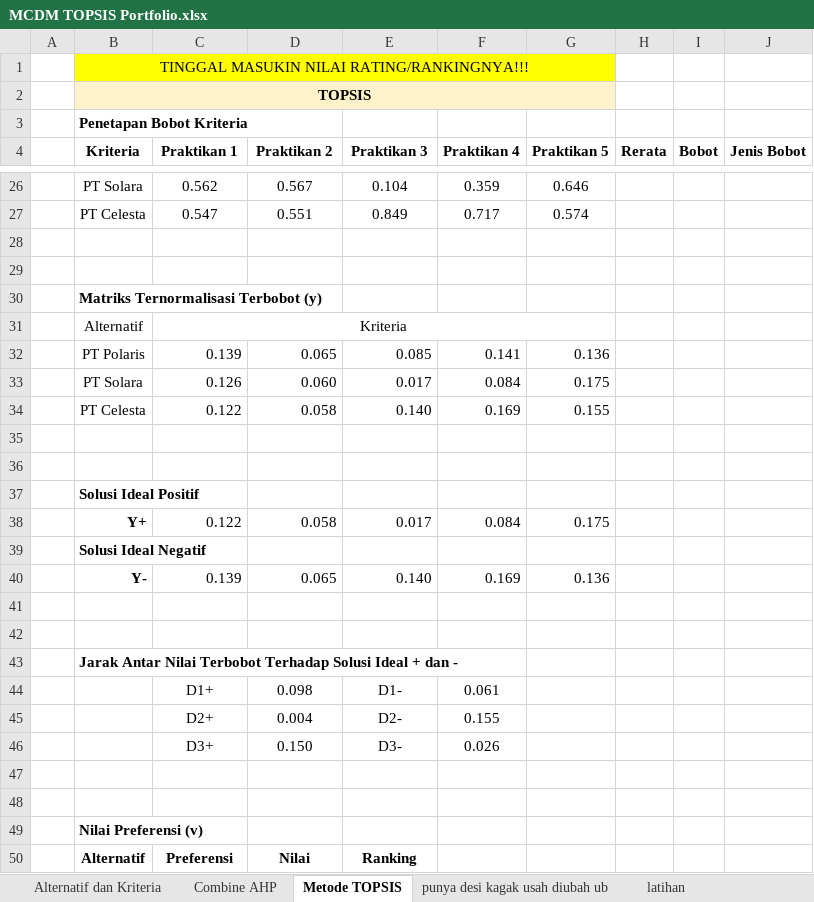
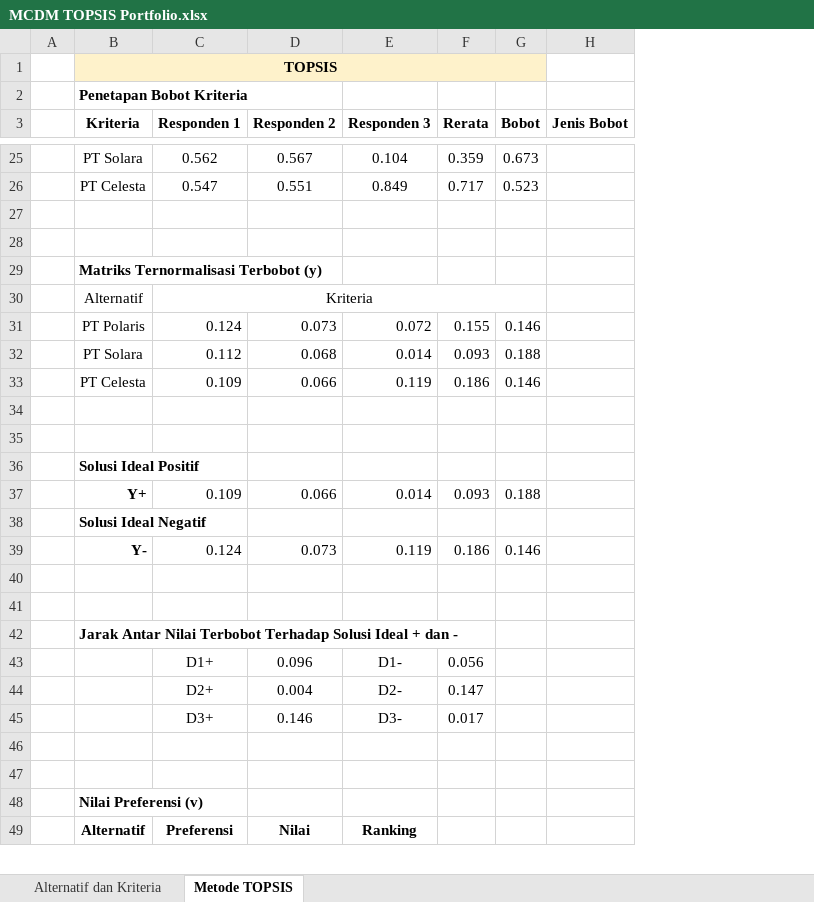
Before and after one commit to Nurlintang/portofolio-Nurlintang, an Excel workbook: excel/MCDM TOPSIS Portfolio.xlsx, sheet Metode TOPSIS, drawn as a sheet; only a part is shown, gaps mark what is left out; values as stored, in another font and other column widths than the file's, no borders; charts and pictures not drawn; removed rows and columns are numbered as before the commit, all else as after; the diff covers the shown part only; the diff names each change by its address in the sheet, - before the commit and + after, or states it on an @@ line.

```diff
--- a/excel/MCDM TOPSIS Portfolio.xlsx (sheet Metode TOPSIS)
+++ b/excel/MCDM TOPSIS Portfolio.xlsx (sheet Metode TOPSIS)
-sheet tab: Combine AHP
-sheet tab: punya desi kagak usah diubah ub
-sheet tab: latihan
-column F (Praktikan 4), rows 26-27: 0.359 | 0.717; rows 44-46: 0.061 | 0.155 | 0.026
-column G (Praktikan 5), rows 26-27: 0.646 | 0.574
-row 1:  | TINGGAL MASUKIN NILAI RATING/RANKINGNYA!!!
-B2:G2 merged
+B1:G1 merged
-C3: Praktikan 1
+C3: Responden 1
-D3: Praktikan 2
+D3: Responden 2
-E3: Praktikan 3
+E3: Responden 3
-F25 (Rerata): (empty)
+F25 (Rerata): 0.359
-G25 (Bobot): (empty)
+G25 (Bobot): 0.673
-F26 (Rerata): (empty)
+F26 (Rerata): 0.717
-G26 (Bobot): (empty)
+G26 (Bobot): 0.523
-C31:G31 merged
+C30:G30 merged
-row 32:  | PT Polaris | 0.139 | 0.065 | 0.085 | 0.141 | 0.136
-row 33:  | PT Solara | 0.126 | 0.060 | 0.017 | 0.084 | 0.175
-row 34:  | PT Celesta | 0.122 | 0.058 | 0.140 | 0.169 | 0.155
+row 31:  | PT Polaris | 0.124 | 0.073 | 0.072 | 0.155 | 0.146
+row 32:  | PT Solara | 0.112 | 0.068 | 0.014 | 0.093 | 0.188
+row 33:  | PT Celesta | 0.109 | 0.066 | 0.119 | 0.186 | 0.146
-row 38:  | Y+ | 0.122 | 0.058 | 0.017 | 0.084 | 0.175
+row 37:  | Y+ | 0.109 | 0.066 | 0.014 | 0.093 | 0.188
-row 40:  | Y- | 0.139 | 0.065 | 0.140 | 0.169 | 0.136
+row 39:  | Y- | 0.124 | 0.073 | 0.119 | 0.186 | 0.146
-D43 (Responden 2): 0.098
+D43 (Responden 2): 0.096
-F43 (Rerata): (empty)
+F43 (Rerata): 0.056
-F44 (Rerata): (empty)
+F44 (Rerata): 0.147
-D45 (Responden 2): 0.150
+D45 (Responden 2): 0.146
-F45 (Rerata): (empty)
+F45 (Rerata): 0.017
```
Also changed, not shown: 1 added row, 1 removed row, 28 edited cells and merged cells elsewhere in this sheet, sheet Alternatif dan Kriteria, formulas that keep their value, charts or pictures, 5 other files.
